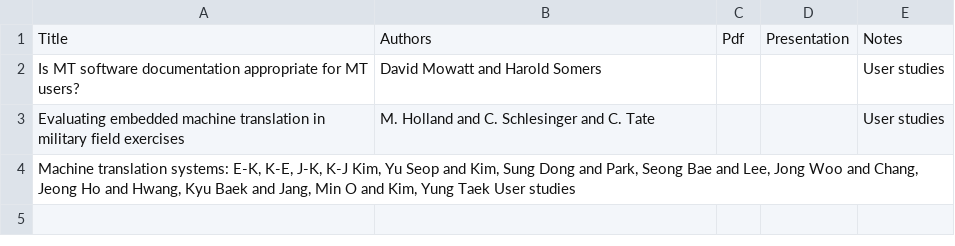
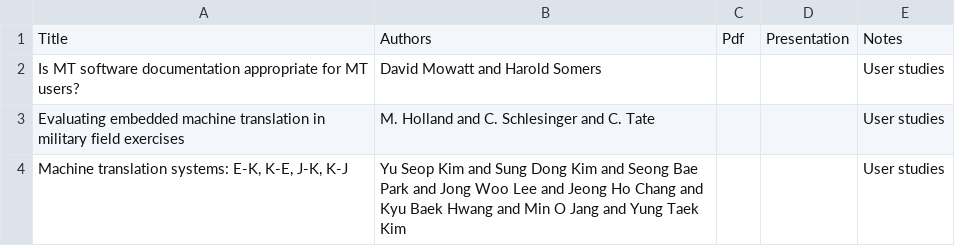
Before and after one commit to davidstap/mt-archive, a TSV file: data/amta/2000.amta-studies.tsv, drawn as a sheet; removed rows and columns are numbered as before the commit, all else as after; the diff names each change by its address in the sheet, - before the commit and + after, or states it on an @@ line.

Commit message:
cleaned up names.

```diff
--- a/data/amta/2000.amta-studies.tsv
+++ b/data/amta/2000.amta-studies.tsv
-row 4: Machine translation systems: E-K, K-E, J-K, K-J Kim, Yu Seop and Kim, Sung Dong and Park, Seong Bae and Lee, Jong Woo and Chang, Jeong Ho and Hwang, Kyu Baek and Jang, Min O and Kim, Yung Taek User studies
+row 4: Machine translation systems: E-K, K-E, J-K, K-J | Yu Seop Kim and Sung Dong Kim and Seong Bae Park and Jong Woo Lee and Jeong Ho Chang and Kyu Baek Hwang and Min O Jang and Yung Taek Kim |  |  | User studies
```
